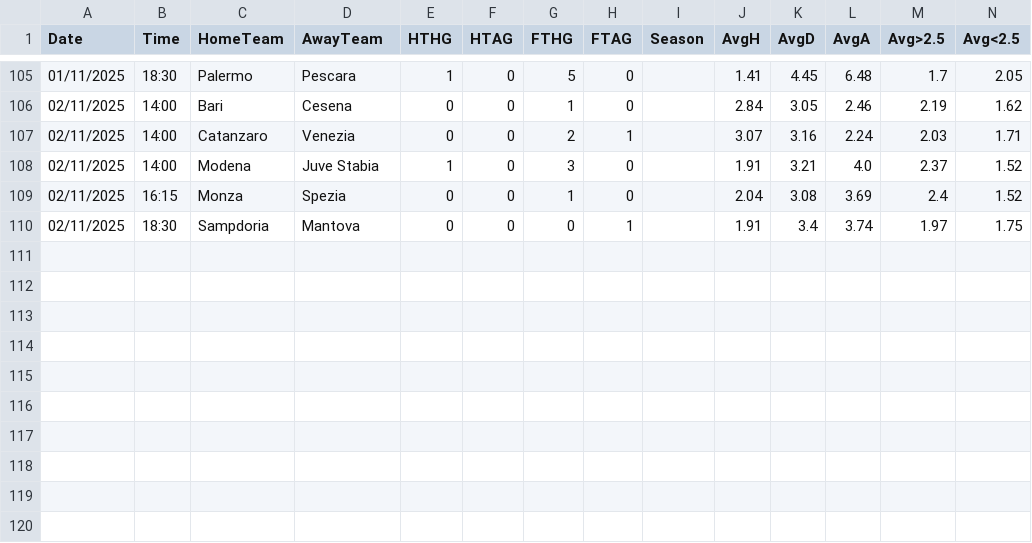
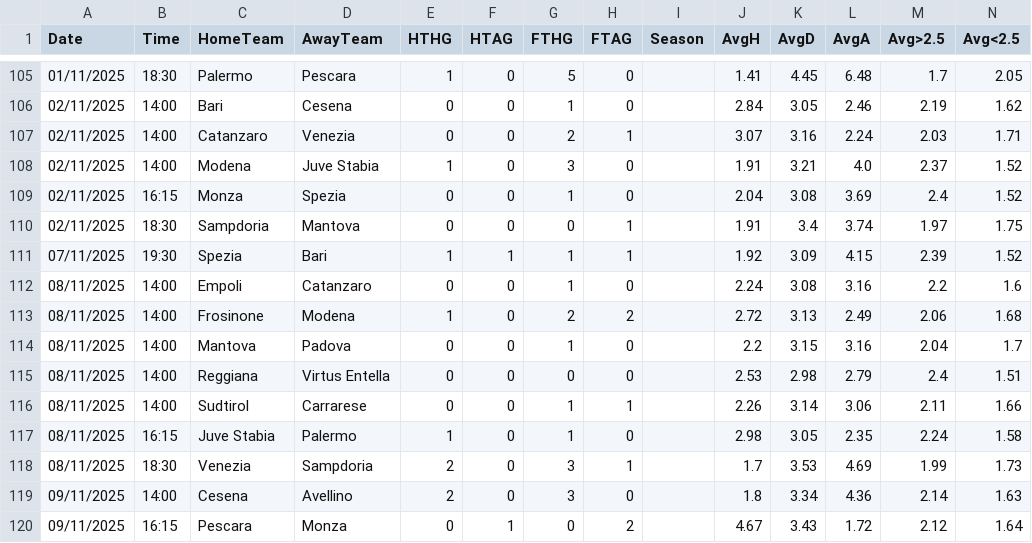
Before and after one commit to RiccardoBadagliacco/betsheet_be, a CSV file: leagues/I2/2025_2026.csv, drawn as a sheet; only a part is shown, gaps mark what is left out.

```diff
--- a/leagues/I2/2025_2026.csv
+++ b/leagues/I2/2025_2026.csv
@@ -110 +110,11 @@ Date,Time,HomeTeam,AwayTeam,HTHG,HTAG,FTHG,FTAG,Season,AvgH,AvgD,AvgA,Avg>2.5,Av
 02/11/2025,18:30,Sampdoria,Mantova,0,0,0,1,,1.91,3.4,3.74,1.97,1.75
+07/11/2025,19:30,Spezia,Bari,1,1,1,1,,1.92,3.09,4.15,2.39,1.52
+08/11/2025,14:00,Empoli,Catanzaro,0,0,1,0,,2.24,3.08,3.16,2.2,1.6
+08/11/2025,14:00,Frosinone,Modena,1,0,2,2,,2.72,3.13,2.49,2.06,1.68
+08/11/2025,14:00,Mantova,Padova,0,0,1,0,,2.2,3.15,3.16,2.04,1.7
+08/11/2025,14:00,Reggiana,Virtus Entella,0,0,0,0,,2.53,2.98,2.79,2.4,1.51
+08/11/2025,14:00,Sudtirol,Carrarese,0,0,1,1,,2.26,3.14,3.06,2.11,1.66
+08/11/2025,16:15,Juve Stabia,Palermo,1,0,1,0,,2.98,3.05,2.35,2.24,1.58
+08/11/2025,18:30,Venezia,Sampdoria,2,0,3,1,,1.7,3.53,4.69,1.99,1.73
+09/11/2025,14:00,Cesena,Avellino,2,0,3,0,,1.8,3.34,4.36,2.14,1.63
+09/11/2025,16:15,Pescara,Monza,0,1,0,2,,4.67,3.43,1.72,2.12,1.64
```
Also changed, not shown: leagues/D2/2025_2026.csv, leagues/E0/2025_2026.csv, 22 other files.
